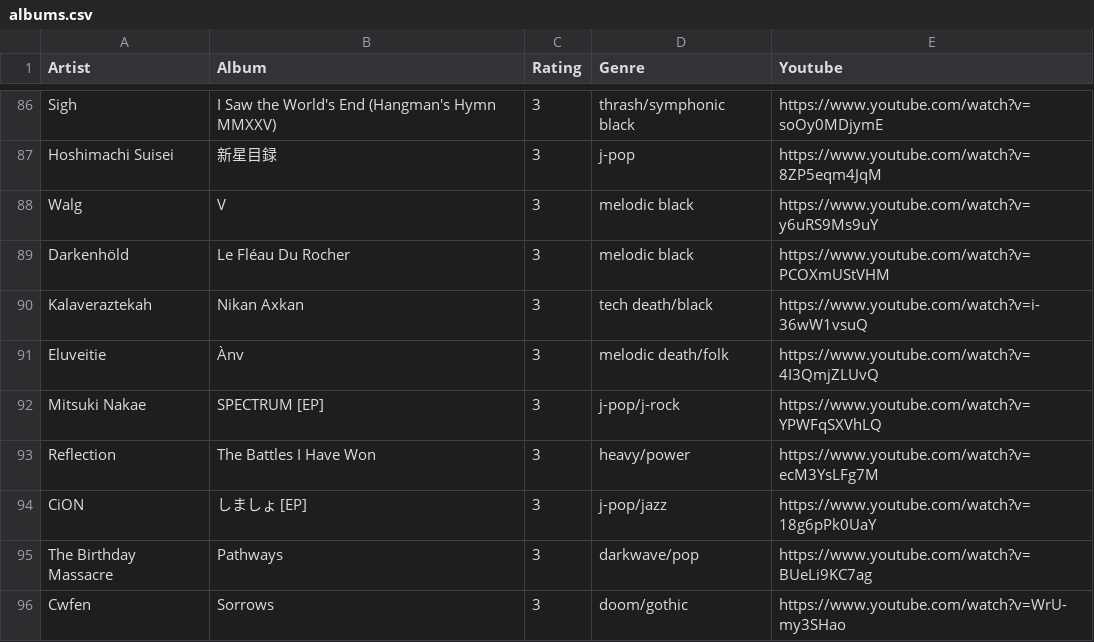
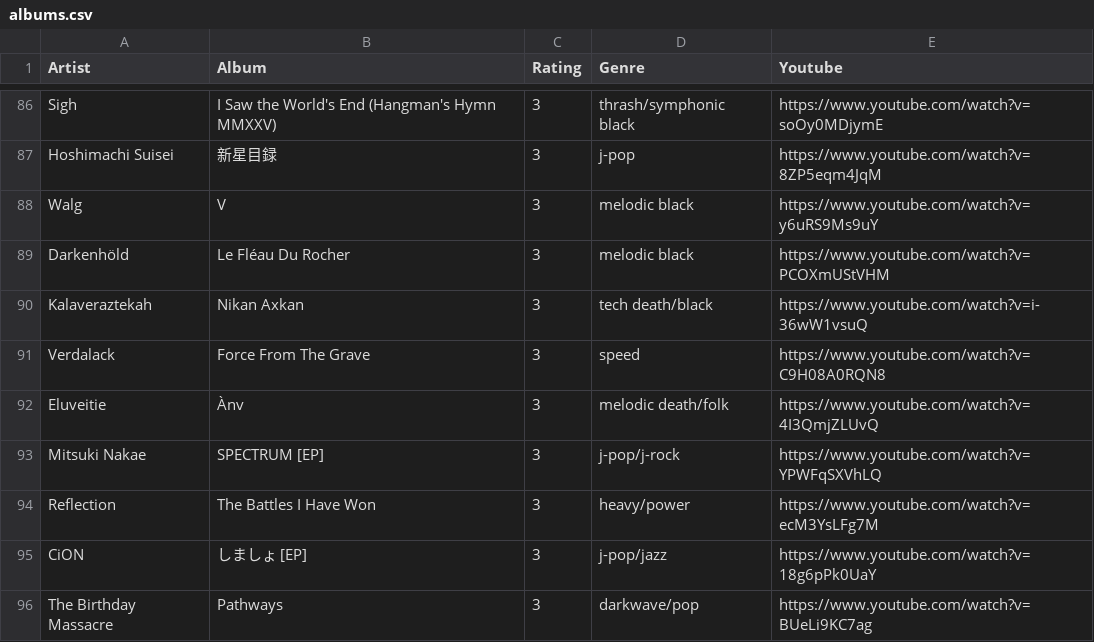
Before and after one commit to the-cassiopeia/albums2025, a CSV file: albums.csv, drawn as a sheet; only a part is shown, gaps mark what is left out; the shorter side is filled out with more unchanged rows; the diff names each change by its address in the sheet, - before the commit and + after, or states it on an @@ line.

```diff
--- a/albums.csv
+++ b/albums.csv
+row 91: Verdalack | Force From The Grave | 3 | speed | https://www.youtube.com/watch?v=C9H08A0RQN8
```
Also changed, not shown: 1 other file.
